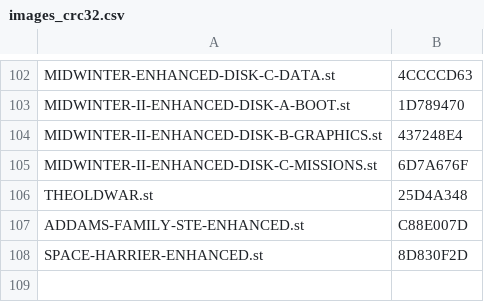
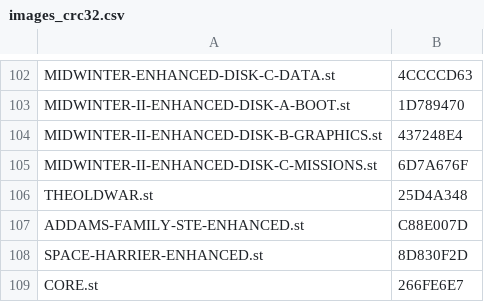
Before and after one commit to sidecartridge/atarist-public-floppy-db, a CSV file: images_crc32.csv, drawn as a sheet; only a part is shown, gaps mark what is left out.

```diff
--- a/images_crc32.csv
+++ b/images_crc32.csv
@@ -108 +108,2 @@
 "SPACE-HARRIER-ENHANCED.st";"8D830F2D"
+"CORE.st";"266FE6E7"
```
Also changed, not shown: 2 other files.
